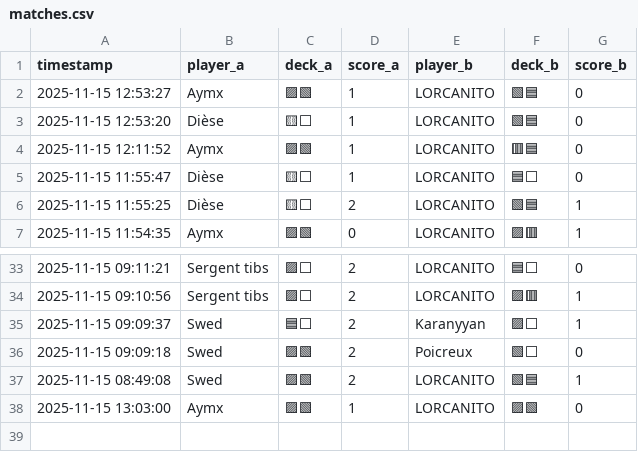
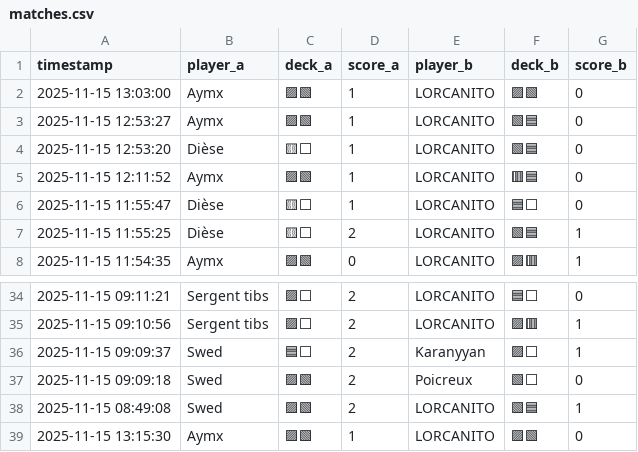
Before and after one commit to michaelbelcas-arch/site-eclypse, a CSV file: matches.csv, drawn as a sheet; only a part is shown, gaps mark what is left out.

Commit message:
Update matches.csv depuis l'app Streamlit

```diff
--- a/matches.csv
+++ b/matches.csv
@@ -1,2 +1,3 @@
 timestamp,player_a,deck_a,score_a,player_b,deck_b,score_b
+2025-11-15 13:03:00,Aymx,🟪🟩,1,LORCANITO,🟪🟩,0
 2025-11-15 12:53:27,Aymx,🟪🟩,1,LORCANITO,🟩🟦,0
@@ -37,2 +38,2 @@ timestamp,player_a,deck_a,score_a,player_b,deck_b,score_b
 2025-11-15 08:49:08,Swed,🟪🟩,2,LORCANITO,🟩🟦,1
-2025-11-15 13:03:00,Aymx,🟪🟩,1,LORCANITO,🟪🟩,0
+2025-11-15 13:15:30,Aymx,🟪🟩,1,LORCANITO,🟪🟩,0
```
